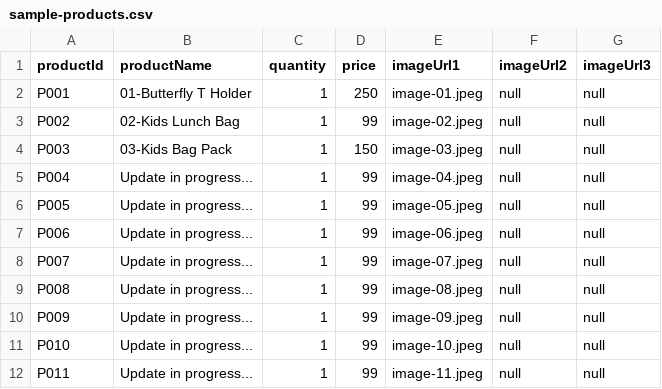
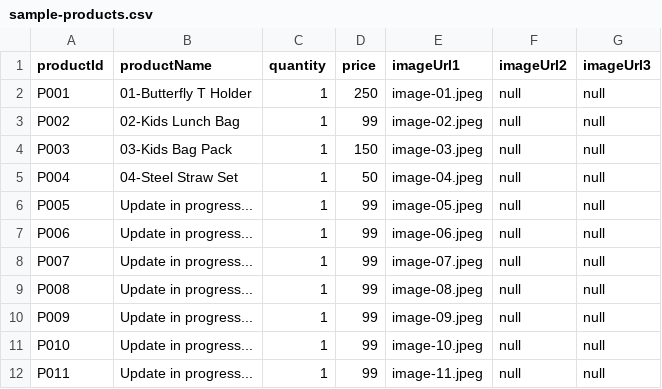
Before and after one commit to Urvashimahawar/urvashi.github.io, a CSV file: images/sample-products.csv, drawn as a sheet; only a part is shown.

Commit message:
Update sample-products.csv

```diff
--- a/images/sample-products.csv
+++ b/images/sample-products.csv
@@ -4,3 +4,3 @@ P002,02-Kids Lunch Bag,1,99,image-02.jpeg,null,null
 P003,03-Kids Bag Pack,1,150,image-03.jpeg,null,null
-P004,Update in progress...,1,99,image-04.jpeg,null,null
+P004,04-Steel Straw Set,1,50,image-04.jpeg,null,null
 P005,Update in progress...,1,99,image-05.jpeg,null,null
```
